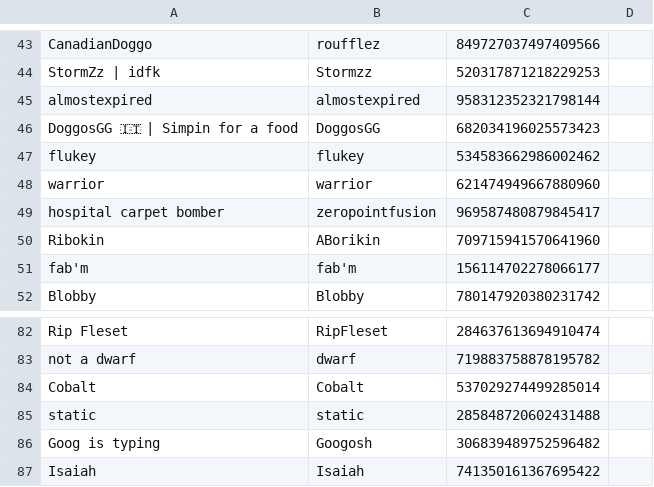
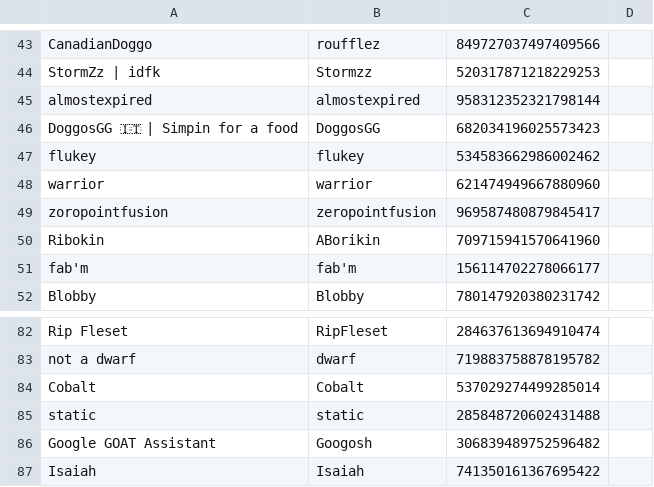
Before and after one commit to eyezayugh-rl/Scrubbys-Garage, a CSV file: Players/players.csv, drawn as a sheet; only a part is shown, gaps mark what is left out.

Commit message:
Updated Players

```diff
--- a/Players/players.csv
+++ b/Players/players.csv
@@ -48,3 +48,3 @@ flukey,flukey,534583662986002462
 warrior,warrior,621474949667880960
-hospital carpet bomber,zeropointfusion,969587480879845417
+zoropointfusion,zeropointfusion,969587480879845417
 Ribokin,ABorikin,709715941570641960
@@ -85,3 +85,3 @@ Cobalt,Cobalt,537029274499285014
 static,static,285848720602431488
-Goog is typing,Googosh,306839489752596482
+Google GOAT Assistant,Googosh,306839489752596482
 Isaiah,Isaiah,741350161367695422
```
